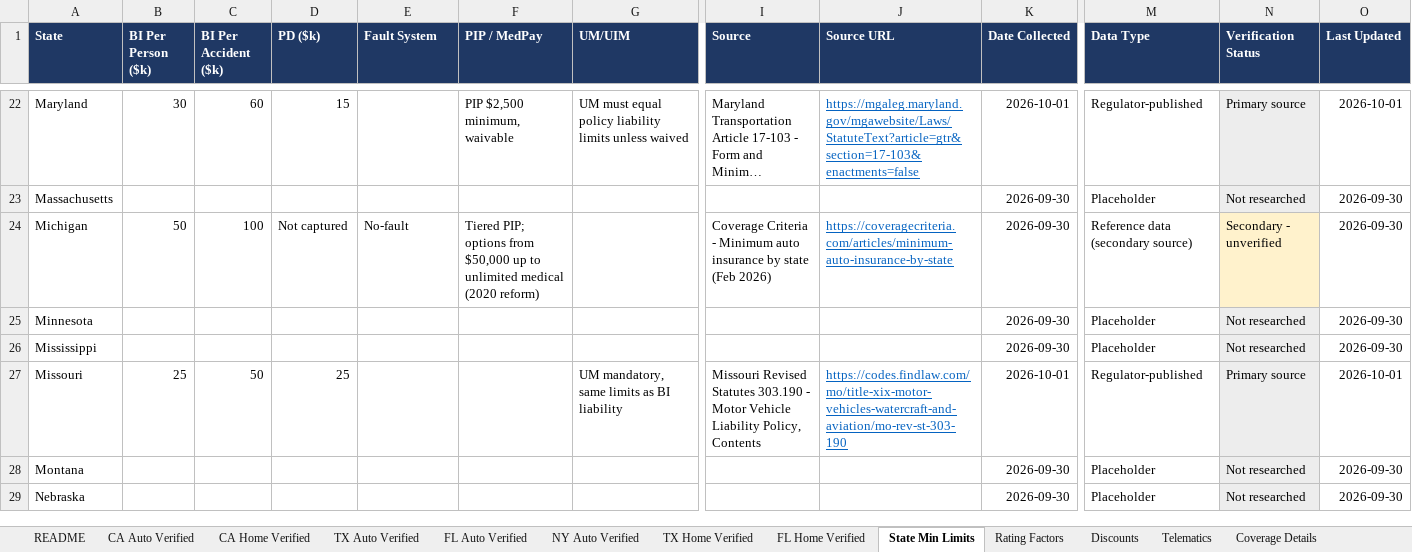
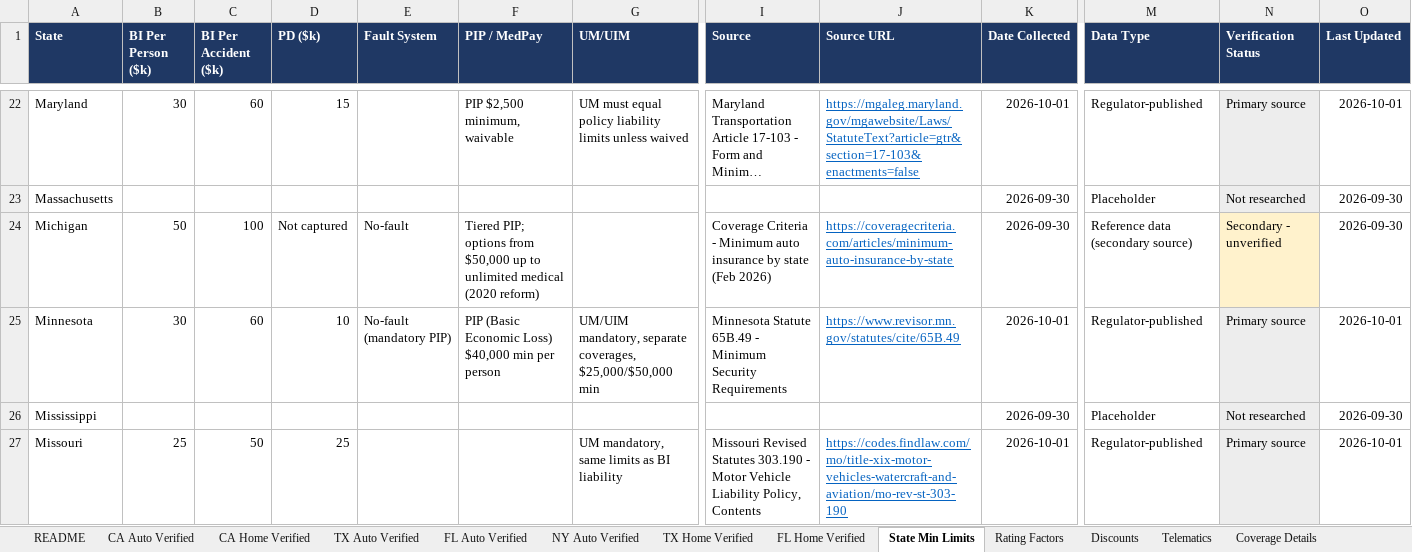
Before and after one commit to sriramshravanthi/insurance-site, an Excel workbook: DATA/Insurance_Reference_Data_v5.xlsx, sheet State Min Limits, drawn as a sheet; only a part is shown, gaps mark what is left out; the shorter side is filled out with more unchanged rows; long unchanged cells end in …; values as stored, in another font and other column widths than the file's, no borders; the diff names each change by its address in the sheet, - before the commit and + after, or states it on an @@ line.

```diff
--- a/DATA/Insurance_Reference_Data_v5.xlsx (sheet State Min Limits)
+++ b/DATA/Insurance_Reference_Data_v5.xlsx (sheet State Min Limits)
-B25 (BI Per Person ($k)): (empty)
+B25 (BI Per Person ($k)): 30
-C25 (BI Per Accident ($k)): (empty)
+C25 (BI Per Accident ($k)): 60
-D25 (PD ($k)): (empty)
+D25 (PD ($k)): 10
-E25 (Fault System): (empty)
+E25 (Fault System): No-fault (mandatory PIP)
-F25 (PIP / MedPay): (empty)
+F25 (PIP / MedPay): PIP (Basic Economic Loss) $40,000 min per person
-G25 (UM/UIM): (empty)
+G25 (UM/UIM): UM/UIM mandatory, separate coverages, $25,000/$50,000 min
-I25 (Source): (empty)
+I25 (Source): Minnesota Statute 65B.49 - Minimum Security Requirements
-J25 (Source URL): (empty)
+J25 (Source URL): https://www.revisor.mn.gov/statutes/cite/65B.49
-K25 (Date Collected): 2026-09-30
+K25 (Date Collected): 2026-10-01
-M25 (Data Type): Placeholder
+M25 (Data Type): Regulator-published
-N25 (Verification Status): Not researched
+N25 (Verification Status): Primary source
-O25 (Last Updated): 2026-09-30
+O25 (Last Updated): 2026-10-01
```
Also changed, not shown: sheet README, sheet Sources, other sheet tabs, 3 other files.
